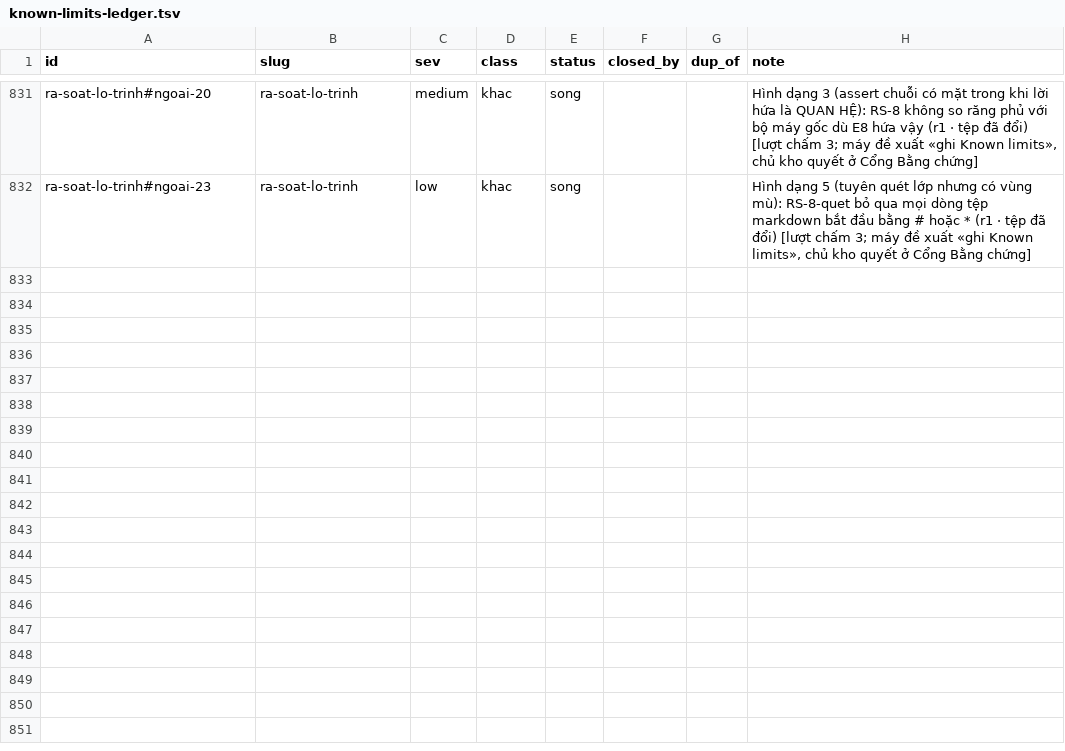
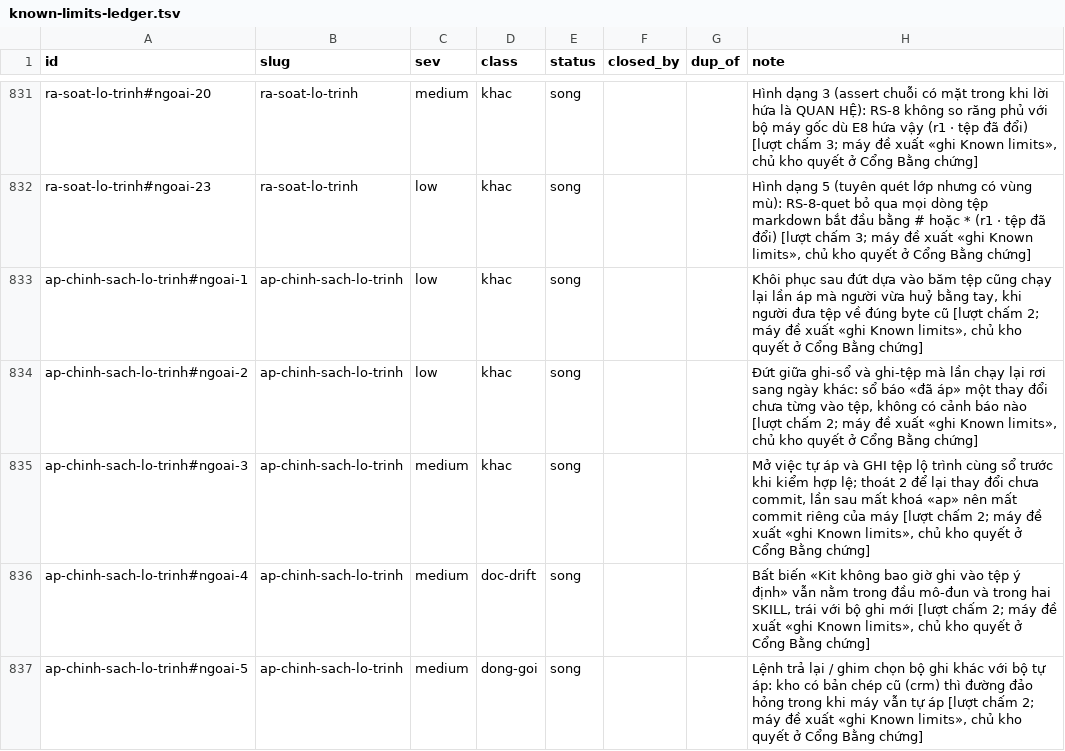
Before and after one commit to phanlemanh/acceptance-gate-kit, a TSV file: docs/research/known-limits-ledger.tsv, drawn as a sheet; only a part is shown, gaps mark what is left out; the diff covers the shown part only; the diff names each change by its address in the sheet, - before the commit and + after, or states it on an @@ line.

```diff
--- a/docs/research/known-limits-ledger.tsv
+++ b/docs/research/known-limits-ledger.tsv
+row 833: ap-chinh-sach-lo-trinh#ngoai-1 | ap-chinh-sach-lo-trinh | low | khac | song |  |  | Khôi phục sau đứt dựa vào băm tệp cũng chạy lại lần áp mà người vừa huỷ bằng tay, khi người đưa tệp về đúng byte cũ [lượt chấm 2; máy đề xuất «ghi Known limits», chủ kho quyết ở Cổng Bằng chứng]
+row 834: ap-chinh-sach-lo-trinh#ngoai-2 | ap-chinh-sach-lo-trinh | low | khac | song |  |  | Đứt giữa ghi-sổ và ghi-tệp mà lần chạy lại rơi sang ngày khác: sổ báo «đã áp» một thay đổi chưa từng vào tệp, không có cảnh báo nào [lượt chấm 2; máy đề xuất «ghi Known limits», chủ kho quyết ở Cổng Bằng chứng]
+row 835: ap-chinh-sach-lo-trinh#ngoai-3 | ap-chinh-sach-lo-trinh | medium | khac | song |  |  | Mở việc tự áp và GHI tệp lộ trình cùng sổ trước khi kiểm hợp lệ; thoát 2 để lại thay đổi chưa commit, lần sau mất khoá «ap» nên mất commit riêng của máy [lượt chấm 2; máy đề xuất «ghi Known limits», chủ kho quyết ở Cổng Bằng chứng]
+row 836: ap-chinh-sach-lo-trinh#ngoai-4 | ap-chinh-sach-lo-trinh | medium | doc-drift | song |  |  | Bất biến «Kit không bao giờ ghi vào tệp ý định» vẫn nằm trong đầu mô-đun và trong hai SKILL, trái với bộ ghi mới [lượt chấm 2; máy đề xuất «ghi Known limits», chủ kho quyết ở Cổng Bằng chứng]
+row 837: ap-chinh-sach-lo-trinh#ngoai-5 | ap-chinh-sach-lo-trinh | medium | dong-goi | song |  |  | Lệnh trả lại / ghim chọn bộ ghi khác với bộ tự áp: kho có bản chép cũ (crm) thì đường đảo hỏng trong khi máy vẫn tự áp [lượt chấm 2; máy đề xuất «ghi Known limits», chủ kho quyết ở Cổng Bằng chứng]
```
Also changed, not shown: 5 added rows and 2 edited cells elsewhere in this file, 7 other files.
